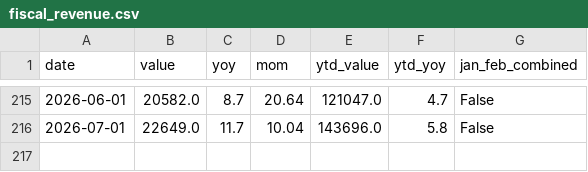
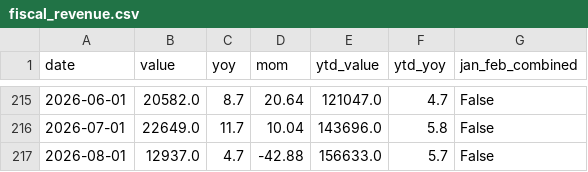
Before and after one commit to huizhaohuang/china-econ-data-penetrate, a CSV file: data/fiscal_revenue.csv, drawn as a sheet; only a part is shown, gaps mark what is left out.

```diff
--- a/data/fiscal_revenue.csv
+++ b/data/fiscal_revenue.csv
@@ -216 +216,2 @@ date,value,yoy,mom,ytd_value,ytd_yoy,jan_feb_combined
 2026-07-01,22649.0,11.7,10.04,143696.0,5.8,False
+2026-08-01,12937.0,4.7,-42.88,156633.0,5.7,False
```
Also changed, not shown: 11 other files.
